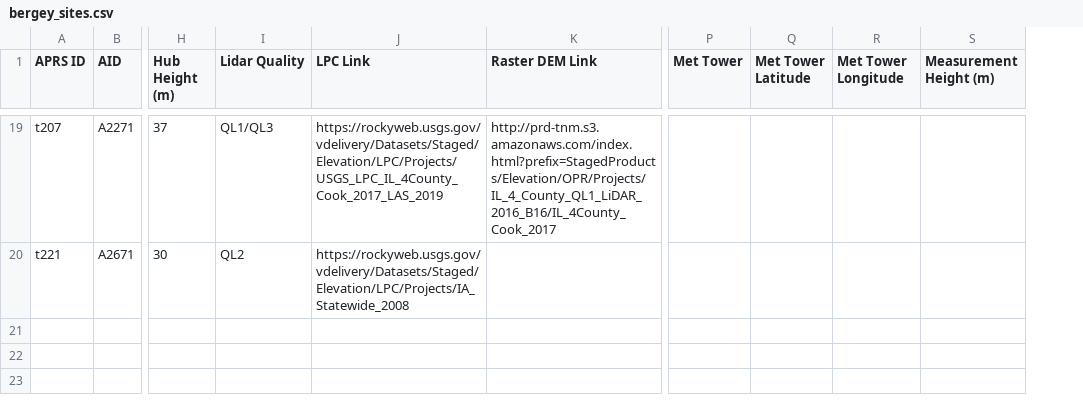
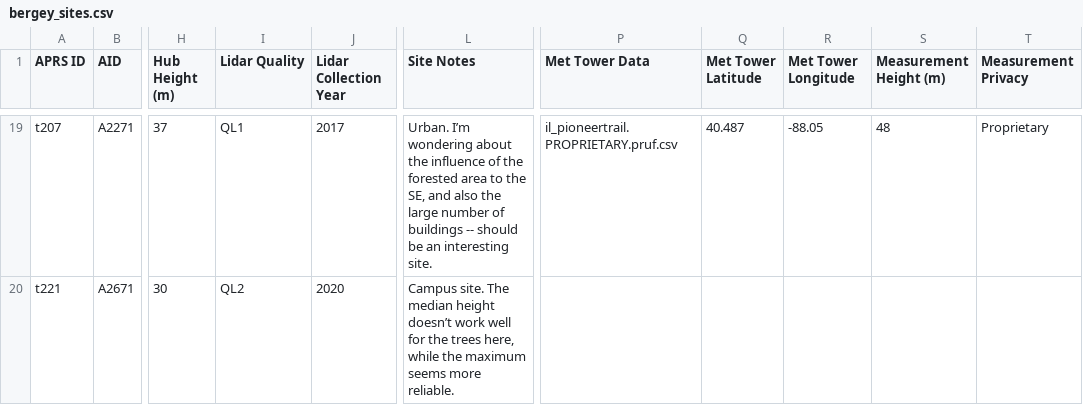
Before and after one commit to NREL/dw-tap, a CSV file: notebooks/validation/01 Bergey Turbine Data/bergey_sites.csv, drawn as a sheet; only a part is shown, gaps mark what is left out; removed rows and columns are numbered as before the commit, all else as after; the diff covers the shown part only; the diff names each change by its address in the sheet, - before the commit and + after, or states it on an @@ line.

Commit message:
Updated site spreadsheet and bias correction datafiles from Lindsay

```diff
--- a/notebooks/validation/01 Bergey Turbine Data/bergey_sites.csv
+++ b/notebooks/validation/01 Bergey Turbine Data/bergey_sites.csv
-column J (LPC Link), rows 19-20: https://rockyweb.usgs.gov/vdelivery/Datasets/Staged/Elevation/LPC/Projects/USGS_LPC_IL_4County_Cook_2017_LAS_2019 | https://rockyweb.usgs.gov/vdelivery/Datasets/Staged/Elevation/LPC/Projects/IA_Statewide_2008
-column K (Raster DEM Link), row 19: http://prd-tnm.s3.amazonaws.com/index.html?prefix=StagedProducts/Elevation/OPR/Projects/IL_4_County_QL1_LiDAR_2016_B16/IL_4County_Cook_2017
+column J (Lidar Collection Year), rows 19-20: 2017 | 2020
+column L (Site Notes), rows 19-20: Urban. I’m wondering about the influence of the forested area to the SE, and also the large number of buildings -- should be an interesting site. | Campus site. The median height doesn’t work well for the trees here, while the maximum seems more reliable.
-column P (Met Tower), empty
+column P (Met Tower Data), row 19: il_pioneertrail.PROPRIETARY.pruf.csv
+column T (Measurement Privacy), row 19: Proprietary
-I19 (Lidar Quality): QL1/QL3
+I19 (Lidar Quality): QL1
-Q19 (Met Tower Latitude): (empty)
+Q19 (Met Tower Latitude): 40.487
-R19 (Met Tower Longitude): (empty)
+R19 (Met Tower Longitude): -88.05
-S19 (Measurement Height (m)): (empty)
+S19 (Measurement Height (m)): 48
```
Also changed, not shown: 22 edited cells elsewhere in this file, 8 other files.
